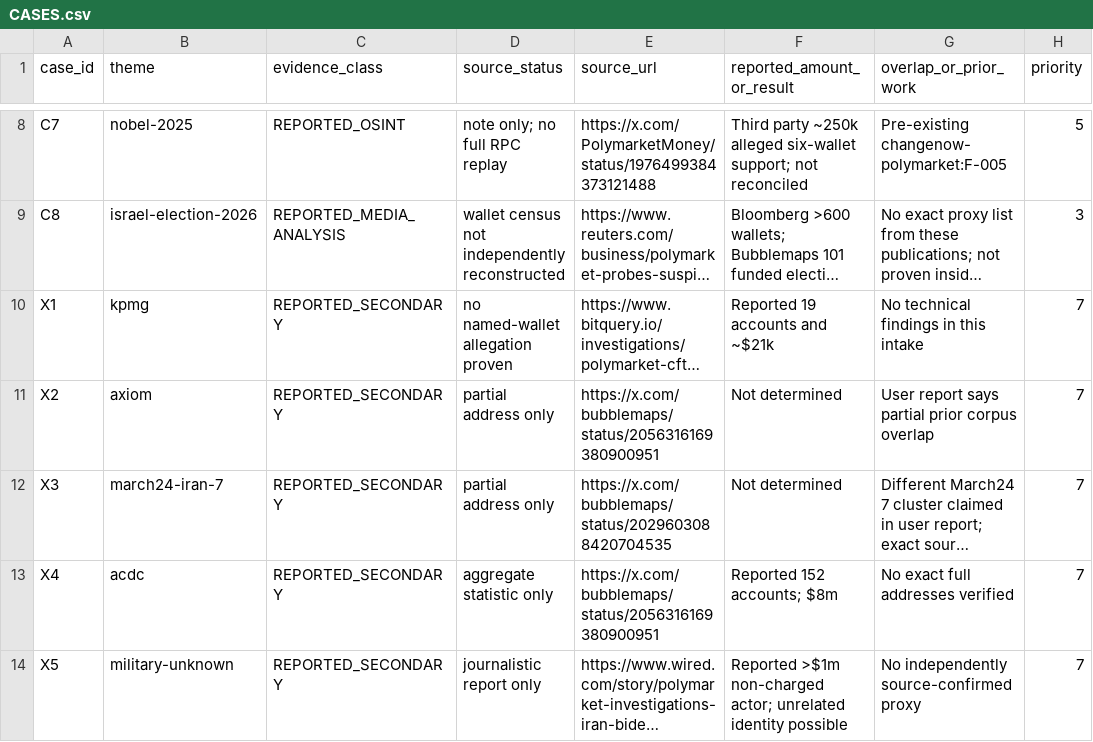
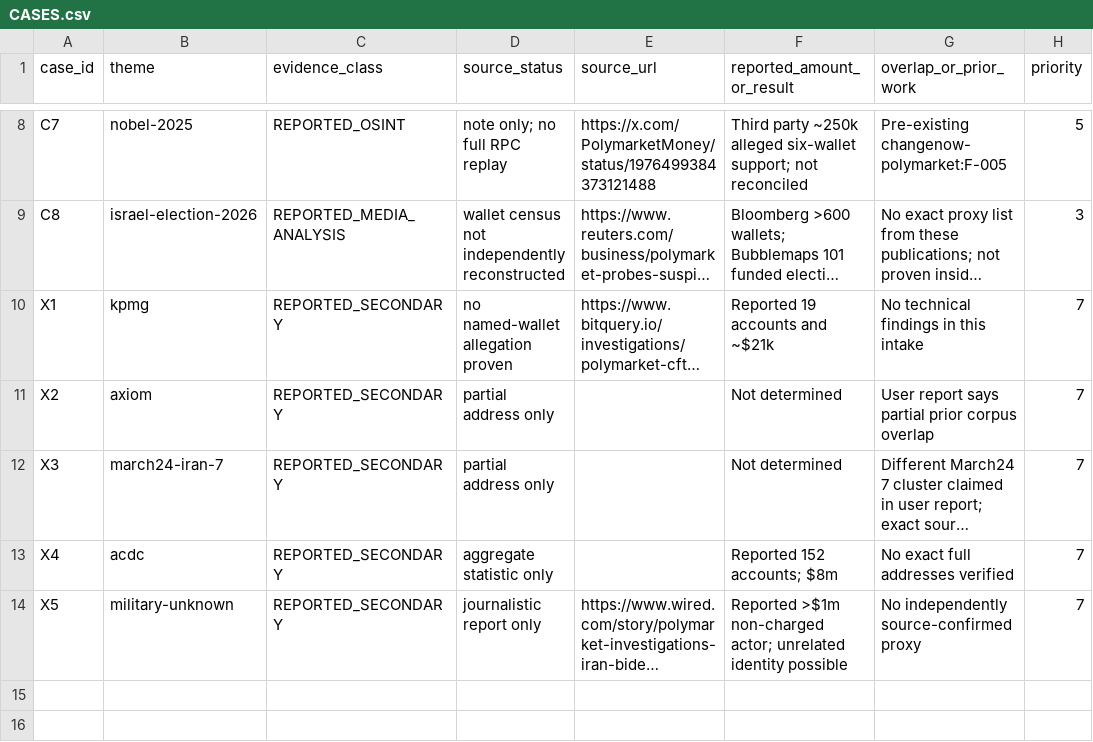
Before and after one commit to searadacunha/POLYMARKET-HOME-OF-THE-INSIDERS, a CSV file: research_notes/external-polymarket-cases-2026-11-07/CASES.csv, drawn as a sheet; only a part is shown, gaps mark what is left out; long unchanged cells end in …; the diff names each change by its address in the sheet, - before the commit and + after, or states it on an @@ line.

Commit message:
research: clear unsourced links from lower-priority leads rather than cross-cite unrelated X threads

```diff
--- a/research_notes/external-polymarket-cases-2026-11-07/CASES.csv
+++ b/research_notes/external-polymarket-cases-2026-11-07/CASES.csv
-E11 (source_url): https://x.com/bubblemaps/status/2056316169380900951
+E11 (source_url): (empty)
-E12 (source_url): https://x.com/bubblemaps/status/2029603088420704535
+E12 (source_url): (empty)
-E13 (source_url): https://x.com/bubblemaps/status/2056316169380900951
+E13 (source_url): (empty)
```
